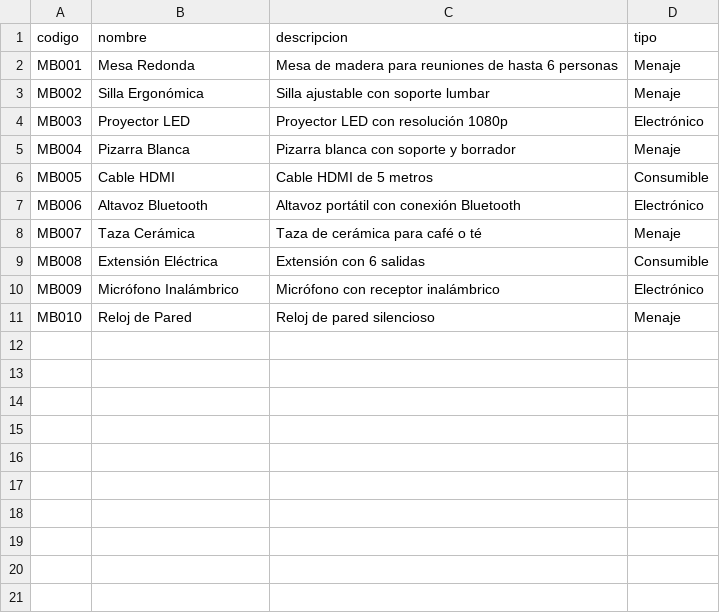
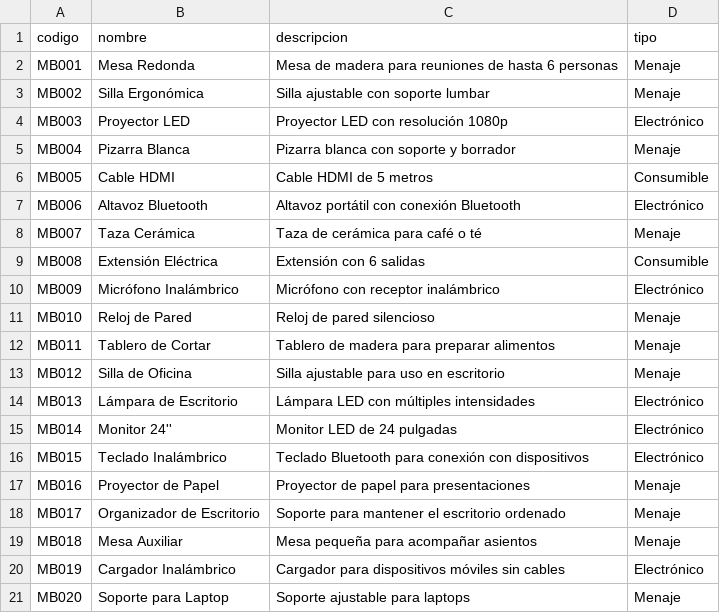
Before and after one commit to MITTuu/LenguajesPY02-GestorDeTrabajo, a CSV file: Programa/Archivos del sistema/mobiliario.csv, drawn as a sheet; the diff names each change by its address in the sheet, - before the commit and + after, or states it on an @@ line.

Commit message:
Módulo Carga y mostrar mobiliario de sala: Persistencia de datos

```diff
--- a/Programa/Archivos del sistema/mobiliario.csv
+++ b/Programa/Archivos del sistema/mobiliario.csv
+row 12: MB011 | Tablero de Cortar | Tablero de madera para preparar alimentos | Menaje
+row 13: MB012 | Silla de Oficina | Silla ajustable para uso en escritorio | Menaje
+row 14: MB013 | Lámpara de Escritorio | Lámpara LED con múltiples intensidades | Electrónico
+row 15: MB014 | Monitor 24'' | Monitor LED de 24 pulgadas | Electrónico
+row 16: MB015 | Teclado Inalámbrico | Teclado Bluetooth para conexión con dispositivos | Electrónico
+row 17: MB016 | Proyector de Papel | Proyector de papel para presentaciones | Menaje
+row 18: MB017 | Organizador de Escritorio | Soporte para mantener el escritorio ordenado | Menaje
+row 19: MB018 | Mesa Auxiliar | Mesa pequeña para acompañar asientos | Menaje
+row 20: MB019 | Cargador Inalámbrico | Cargador para dispositivos móviles sin cables | Electrónico
+row 21: MB020 | Soporte para Laptop | Soporte ajustable para laptops | Menaje
```
Also changed, not shown: 11 other files.
